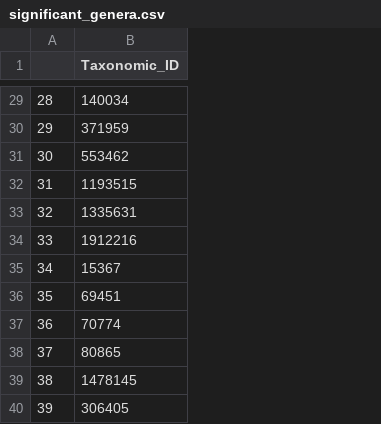
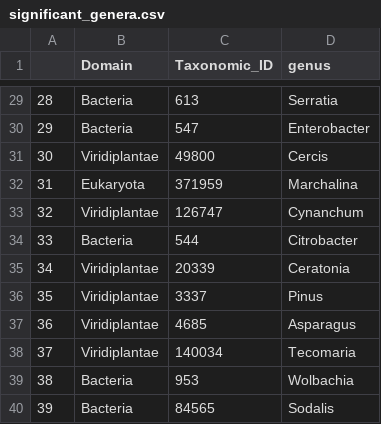
Before and after one commit to AGalanis97/Direct-shotgun-metagenomics-pub, a CSV file: Figures/Figure_3/significant_genera.csv, drawn as a sheet; only a part is shown, gaps mark what is left out; addresses are those after the commit; the diff covers the shown part only; the diff names each change by its address in the sheet, - before the commit and + after, or states it on an @@ line.

```diff
--- a/Figures/Figure_3/significant_genera.csv
+++ b/Figures/Figure_3/significant_genera.csv
+column B (Domain), rows 29-40: Bacteria | Bacteria | Viridiplantae | Eukaryota | Viridiplantae | Bacteria | Viridiplantae | Viridiplantae | Viridiplantae | Viridiplantae | Bacteria | Bacteria
+column D (genus), rows 29-40: Serratia | Enterobacter | Cercis | Marchalina | Cynanchum | Citrobacter | Ceratonia | Pinus | Asparagus | Tecomaria | Wolbachia | Sodalis
-C29 (Taxonomic_ID): 140034
+C29 (Taxonomic_ID): 613
-C30 (Taxonomic_ID): 371959
+C30 (Taxonomic_ID): 547
-C31 (Taxonomic_ID): 553462
+C31 (Taxonomic_ID): 49800
-C32 (Taxonomic_ID): 1193515
+C32 (Taxonomic_ID): 371959
-C33 (Taxonomic_ID): 1335631
+C33 (Taxonomic_ID): 126747
-C34 (Taxonomic_ID): 1912216
+C34 (Taxonomic_ID): 544
-C35 (Taxonomic_ID): 15367
+C35 (Taxonomic_ID): 20339
-C36 (Taxonomic_ID): 69451
+C36 (Taxonomic_ID): 3337
-C37 (Taxonomic_ID): 70774
+C37 (Taxonomic_ID): 4685
-C38 (Taxonomic_ID): 80865
+C38 (Taxonomic_ID): 140034
-C39 (Taxonomic_ID): 1478145
+C39 (Taxonomic_ID): 953
-C40 (Taxonomic_ID): 306405
+C40 (Taxonomic_ID): 84565
```
Also changed, not shown: 26 edited cells elsewhere in this file, Figures/Figure_3/significant_families.csv, 5 other files.
